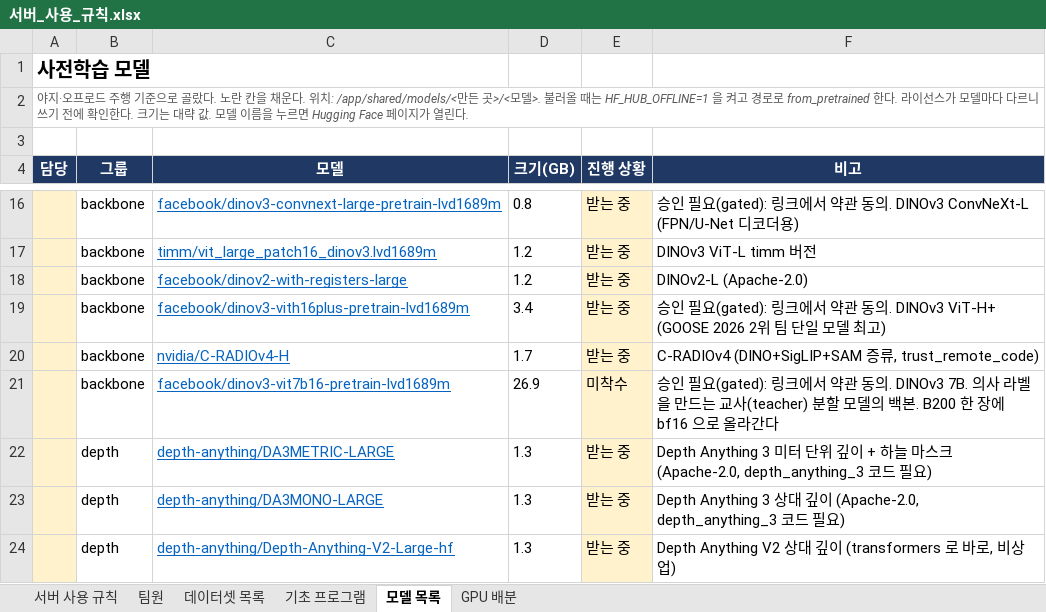
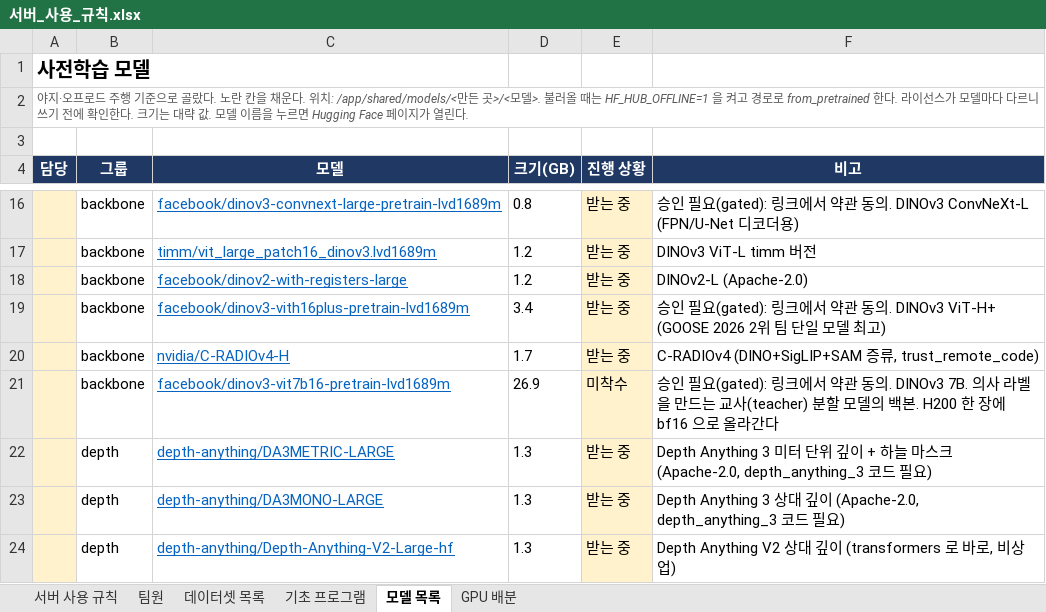
Before and after one commit to Leejunhee17/my-remote, an Excel workbook: team/서버_사용_규칙.xlsx, sheet 모델 목록, drawn as a sheet; only a part is shown, gaps mark what is left out; values as stored, in another font and other column widths than the file's, no borders; the diff names each change by its address in the sheet, - before the commit and + after, or states it on an @@ line.

```diff
--- a/team/서버_사용_규칙.xlsx (sheet 모델 목록)
+++ b/team/서버_사용_규칙.xlsx (sheet 모델 목록)
-F21 (비고): …백본. B200 한 장에…
+F21 (비고): …백본. H200 한 장에…
```
Also changed, not shown: sheet 데이터셋 목록, sheet 서버 사용 규칙, 33 other files.
